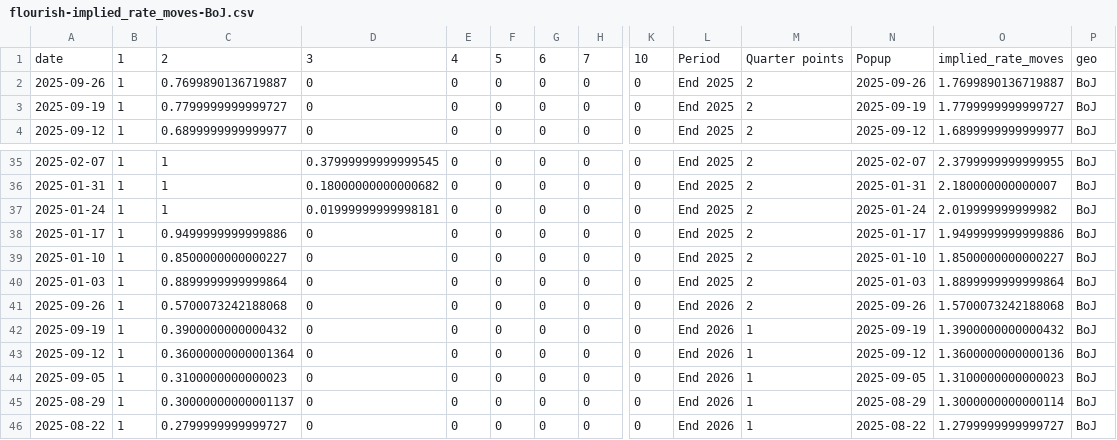
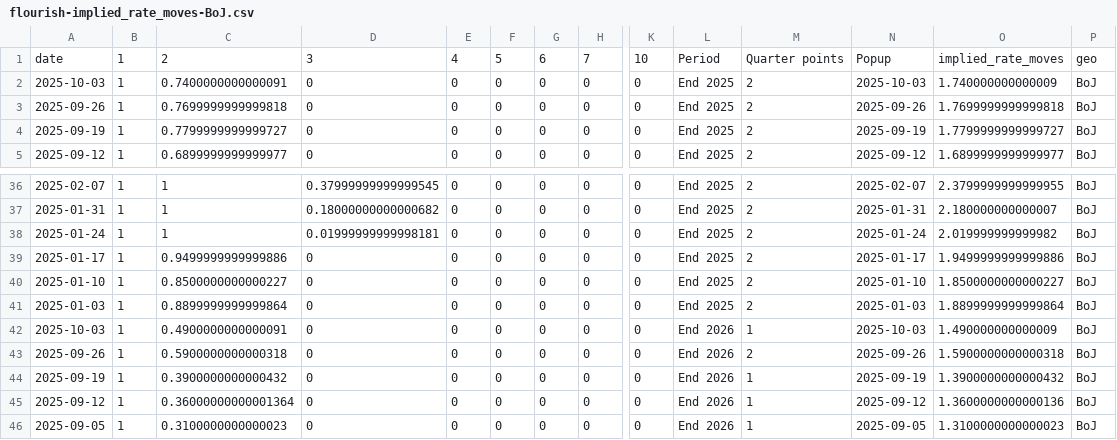
Before and after one commit to jhsuss/ft-monetary-policy-radar, a CSV file: data/flourish-implied_rate_moves-BoJ.csv, drawn as a sheet; only a part is shown, gaps mark what is left out; the shorter side is filled out with more unchanged rows; addresses are those after the commit; rows hold the shown columns only; the diff names each change by its address in the sheet, - before the commit and + after, or states it on an @@ line.

```diff
--- a/data/flourish-implied_rate_moves-BoJ.csv
+++ b/data/flourish-implied_rate_moves-BoJ.csv
+row 2: 2025-10-03 | 1 | 0.7400000000000091 | 0 | 0 | 0 | 0 | 0 | 0 | End 2025 | 2 | 2025-10-03 | 1.740000000000009 | BoJ
-C3: 0.7699890136719887
+C3: 0.7699999999999818
-O3: 1.7699890136719887
+O3: 1.7699999999999818
+row 42: 2025-10-03 | 1 | 0.4900000000000091 | 0 | 0 | 0 | 0 | 0 | 0 | End 2026 | 1 | 2025-10-03 | 1.490000000000009 | BoJ
-C43: 0.5700073242188068
+C43: 0.5900000000000318
-O43: 1.5700073242188068
+O43: 1.5900000000000318
```
Also changed, not shown: data/flourish-implied_rate_moves-BoE.csv, data/flourish-implied_rate_moves-ecb.csv, 2 other files.
